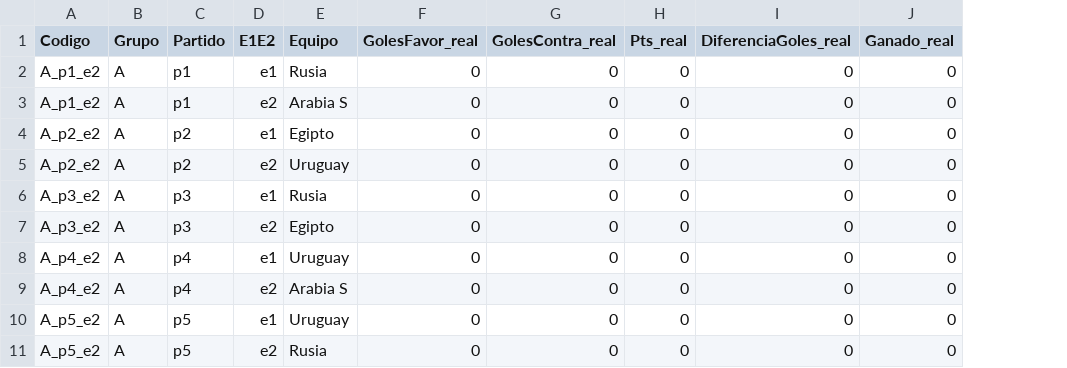
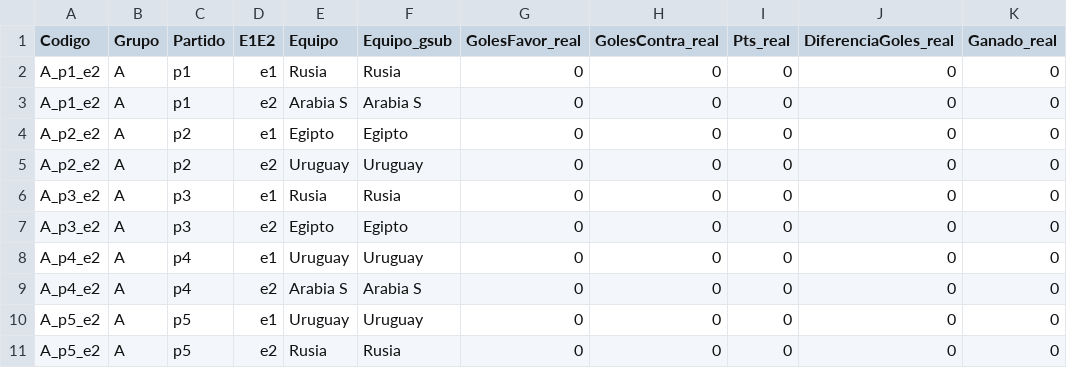
Before and after one commit to adfmb/quinielaRSA2018, a CSV file: data/resultados_reales.csv, drawn as a sheet; only a part is shown; the diff names each change by its address in the sheet, - before the commit and + after, or states it on an @@ line.

Commit message:
Equipo_gsub en resultados_reales.csv

```diff
--- a/data/resultados_reales.csv
+++ b/data/resultados_reales.csv
+column F (Equipo_gsub), rows 2-11: Rusia | Arabia S | Egipto | Uruguay | Rusia | Egipto | Uruguay | Arabia S | Uruguay | Rusia
```
Also changed, not shown: 2 other files.
